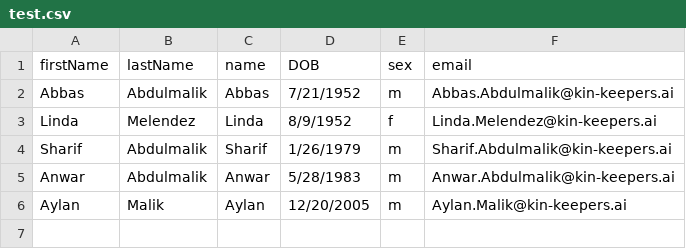
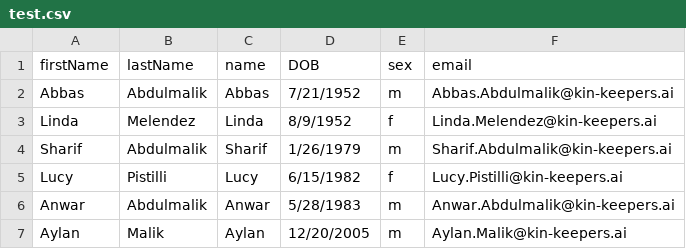
Before and after one commit to SabbaKilam/simpleneo4j, a CSV file: assets/test.csv, drawn as a sheet; the diff names each change by its address in the sheet, - before the commit and + after, or states it on an @@ line.

Commit message:
added Lucy Pistilli

```diff
--- a/assets/test.csv
+++ b/assets/test.csv
+row 5: Lucy | Pistilli | Lucy | 6/15/1982 | f | Lucy.Pistilli@kin-keepers.ai
```
Also changed, not shown: 1 other file.
